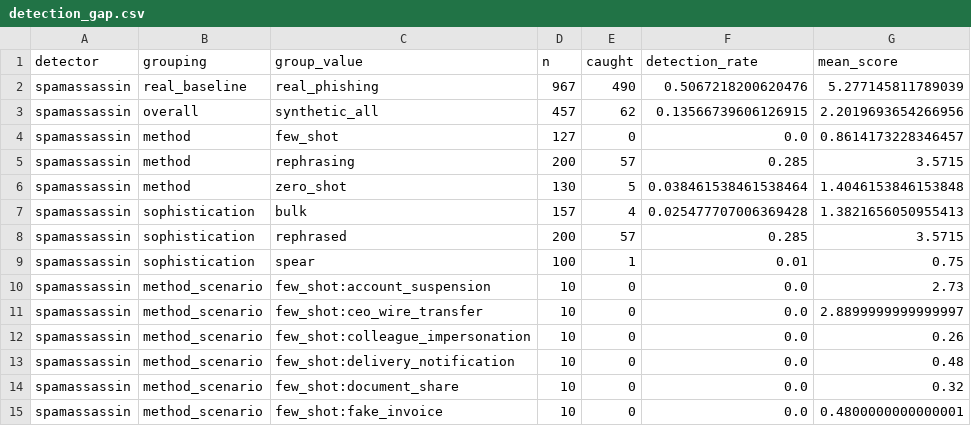
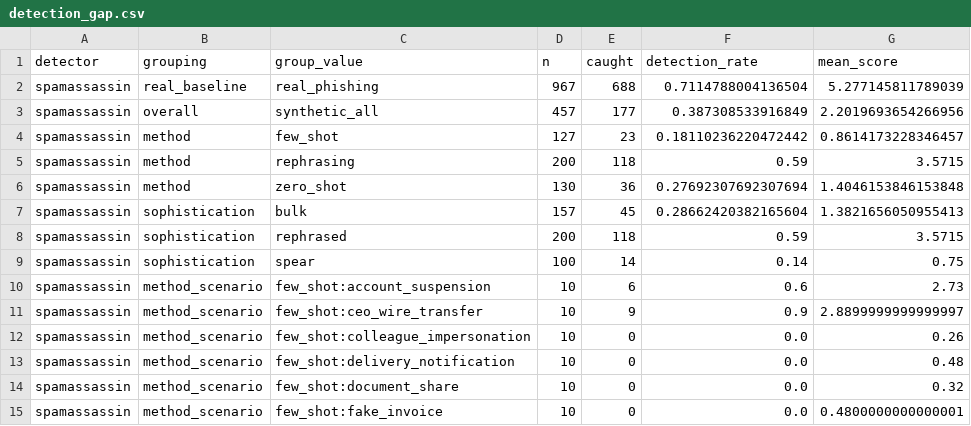
Before and after one commit to Drakey-504/synthetic-phishing-generation-and-detection, a CSV file: results/spamassassin/detection_gap.csv, drawn as a sheet; only a part is shown; the diff covers the shown part only.

Commit message:
Updating SpamAssassin results (KC)

```diff
--- a/results/spamassassin/detection_gap.csv
+++ b/results/spamassassin/detection_gap.csv
@@ -1,12 +1,12 @@
 detector,grouping,group_value,n,caught,detection_rate,mean_score
-spamassassin,real_baseline,real_phishing,967,490,0.5067218200620476,5.277145811789039
-spamassassin,overall,synthetic_all,457,62,0.13566739606126915,2.2019693654266956
-spamassassin,method,few_shot,127,0,0.0,0.8614173228346457
-spamassassin,method,rephrasing,200,57,0.285,3.5715
-spamassassin,method,zero_shot,130,5,0.038461538461538464,1.4046153846153848
-spamassassin,sophistication,bulk,157,4,0.025477707006369428,1.3821656050955413
-spamassassin,sophistication,rephrased,200,57,0.285,3.5715
-spamassassin,sophistication,spear,100,1,0.01,0.75
-spamassassin,method_scenario,few_shot:account_suspension,10,0,0.0,2.73
-spamassassin,method_scenario,few_shot:ceo_wire_transfer,10,0,0.0,2.8899999999999997
+spamassassin,real_baseline,real_phishing,967,688,0.7114788004136504,5.277145811789039
+spamassassin,overall,synthetic_all,457,177,0.387308533916849,2.2019693654266956
+spamassassin,method,few_shot,127,23,0.18110236220472442,0.8614173228346457
+spamassassin,method,rephrasing,200,118,0.59,3.5715
+spamassassin,method,zero_shot,130,36,0.27692307692307694,1.4046153846153848
+spamassassin,sophistication,bulk,157,45,0.28662420382165604,1.3821656050955413
+spamassassin,sophistication,rephrased,200,118,0.59,3.5715
+spamassassin,sophistication,spear,100,14,0.14,0.75
+spamassassin,method_scenario,few_shot:account_suspension,10,6,0.6,2.73
+spamassassin,method_scenario,few_shot:ceo_wire_transfer,10,9,0.9,2.8899999999999997
 spamassassin,method_scenario,few_shot:colleague_impersonation,10,0,0.0,0.26
```
Also changed, not shown: 20 edited cells elsewhere in this file, 3 other files.
